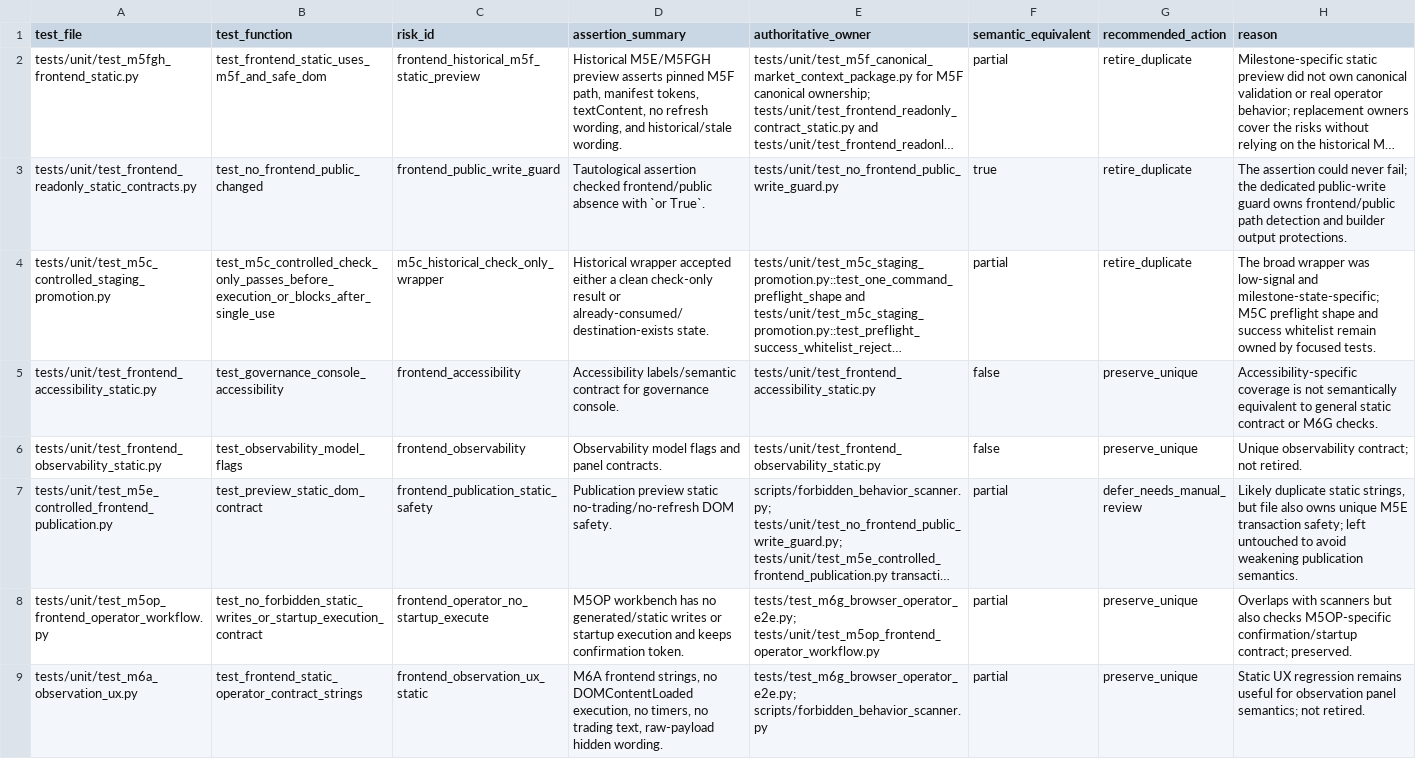
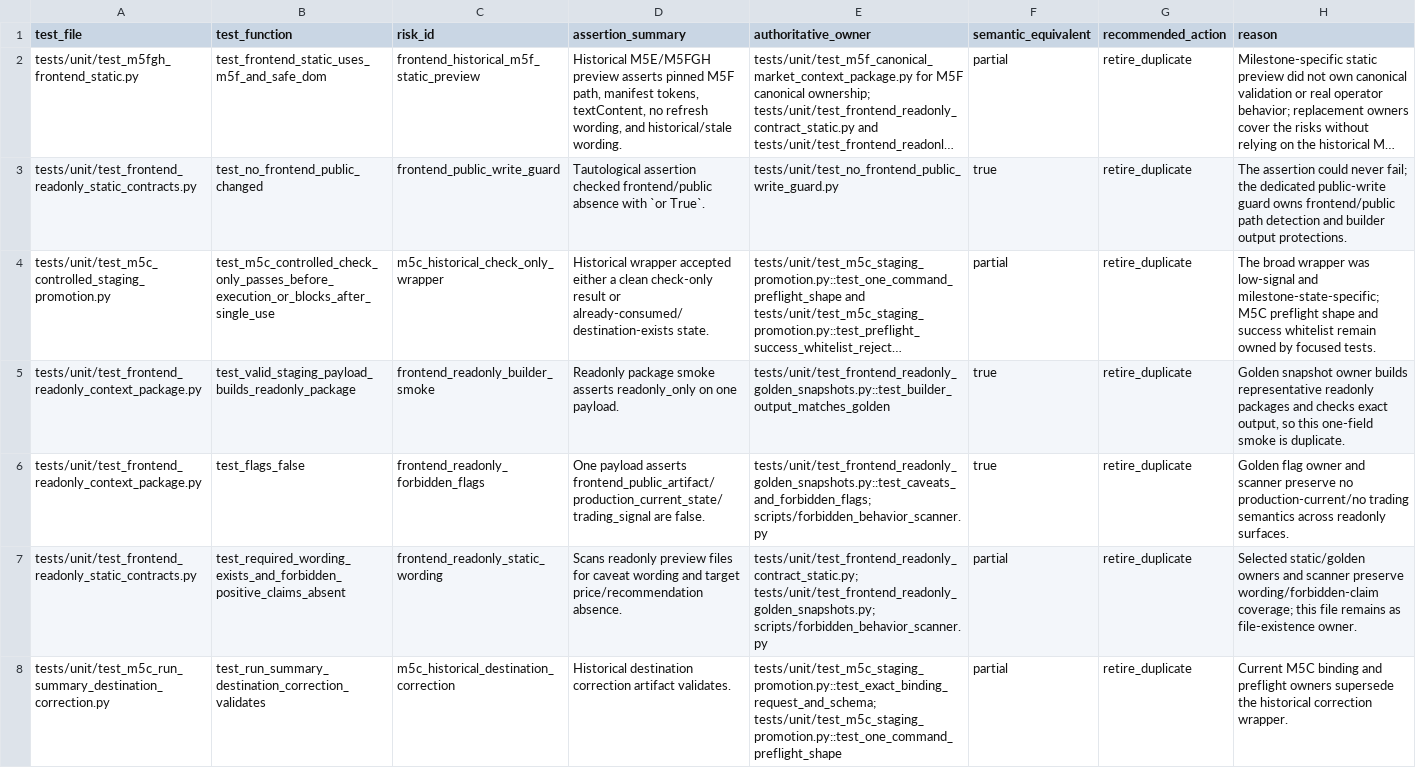
Before and after one commit to SmartyJohnway/tw-market-live-data-intelligence, a CSV file: docs/reviews/m6j_duplicate_risk_map.csv, drawn as a sheet; only a part is shown; the shorter side is filled out with more unchanged rows; long unchanged cells end in …; the diff covers the shown part only; the diff names each change by its address in the sheet, - before the commit and + after, or states it on an @@ line.

Commit message:
Expand M6J duplicate risk retirement

```diff
--- a/docs/reviews/m6j_duplicate_risk_map.csv
+++ b/docs/reviews/m6j_duplicate_risk_map.csv
+row 5: tests/unit/test_frontend_readonly_context_package.py | test_valid_staging_payload_builds_readonly_package | frontend_readonly_builder_smoke | Readonly package smoke asserts readonly_only on one payload. | tests/unit/test_frontend_readonly_golden_snapshots.py::test_builder_output_matches_golden | true | retire_duplicate | Golden snapshot owner builds representative readonly packages and checks exact output, so this one-field smoke is duplicate.
+row 6: tests/unit/test_frontend_readonly_context_package.py | test_flags_false | frontend_readonly_forbidden_flags | One payload asserts frontend_public_artifact/production_current_state/trading_signal are false. | tests/unit/test_frontend_readonly_golden_snapshots.py::test_caveats_and_forbidden_flags; scripts/forbidden_behavior_scanner.py | true | retire_duplicate | Golden flag owner and scanner preserve no production-current/no trading semantics across readonly surfaces.
+row 7: tests/unit/test_frontend_readonly_static_contracts.py | test_required_wording_exists_and_forbidden_positive_claims_absent | frontend_readonly_static_wording | Scans readonly preview files for caveat wording and target price/recommendation absence. | tests/unit/test_frontend_readonly_contract_static.py; tests/unit/test_frontend_readonly_golden_snapshots.py; scripts/forbidden_behavior_scanner.py | partial | retire_duplicate | Selected static/golden owners and scanner preserve wording/forbidden-claim coverage; this file remains as file-existence owner.
+row 8: tests/unit/test_m5c_run_summary_destination_correction.py | test_run_summary_destination_correction_validates | m5c_historical_destination_correction | Historical destination correction artifact validates. | tests/unit/test_m5c_staging_promotion.py::test_exact_binding_request_and_schema; tests/unit/test_m5c_staging_promotion.py::test_one_command_preflight_shape | partial | retire_duplicate | Current M5C binding and preflight owners supersede the historical correction wrapper.
```
Also changed, not shown: 3 added rows elsewhere in this file, docs/reviews/m6h_test_inventory.csv, docs/reviews/m6i_risk_coverage_matrix.csv, 5 other files.
